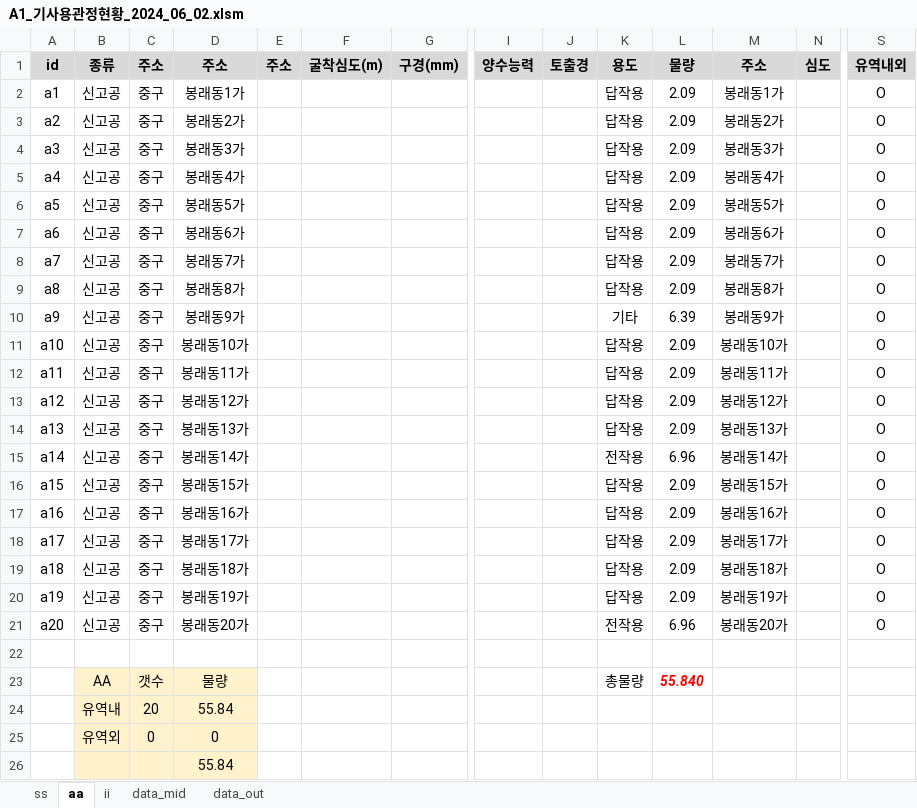
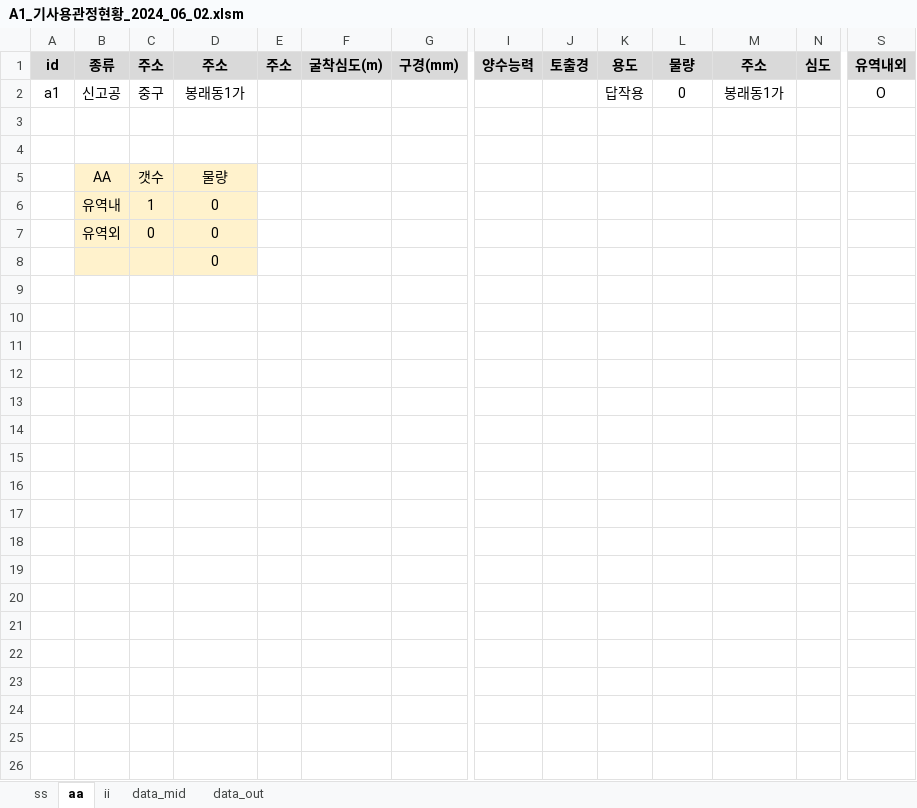
Before and after one commit to ihanseol/02_Excel2, an Excel workbook: 01_Acquifer Pumping Test/03_기사용관정/A1_기사용관정현황_2024_06_02.xlsm, sheet aa, drawn as a sheet; only a part is shown, gaps mark what is left out; values as stored, in another font and other column widths than the file's, no borders; charts and pictures not drawn; removed rows and columns are numbered as before the commit, all else as after; rows hold the shown columns only; the diff names each change by its address in the sheet, - before the commit and + after, or states it on an @@ line.

```diff
--- a/01_Acquifer Pumping Test/03_기사용관정/A1_기사용관정현황_2024_06_02.xlsm (sheet aa)
+++ b/01_Acquifer Pumping Test/03_기사용관정/A1_기사용관정현황_2024_06_02.xlsm (sheet aa)
-L2: 2.09
+L2: 0
-row 3: a2 | 신고공 | 중구 | 봉래동2가 |  |  |  |  |  | 답작용 | 2.09 | 봉래동2가 |  | O
-row 4: a3 | 신고공 | 중구 | 봉래동3가 |  |  |  |  |  | 답작용 | 2.09 | 봉래동3가 |  | O
-row 5: a4 | 신고공 | 중구 | 봉래동4가 |  |  |  |  |  | 답작용 | 2.09 | 봉래동4가 |  | O
-row 6: a5 | 신고공 | 중구 | 봉래동5가 |  |  |  |  |  | 답작용 | 2.09 | 봉래동5가 |  | O
-row 7: a6 | 신고공 | 중구 | 봉래동6가 |  |  |  |  |  | 답작용 | 2.09 | 봉래동6가 |  | O
-row 8: a7 | 신고공 | 중구 | 봉래동7가 |  |  |  |  |  | 답작용 | 2.09 | 봉래동7가 |  | O
-row 9: a8 | 신고공 | 중구 | 봉래동8가 |  |  |  |  |  | 답작용 | 2.09 | 봉래동8가 |  | O
-row 10: a9 | 신고공 | 중구 | 봉래동9가 |  |  |  |  |  | 기타 | 6.39 | 봉래동9가 |  | O
-row 11: a10 | 신고공 | 중구 | 봉래동10가 |  |  |  |  |  | 답작용 | 2.09 | 봉래동10가 |  | O
-row 12: a11 | 신고공 | 중구 | 봉래동11가 |  |  |  |  |  | 답작용 | 2.09 | 봉래동11가 |  | O
-row 13: a12 | 신고공 | 중구 | 봉래동12가 |  |  |  |  |  | 답작용 | 2.09 | 봉래동12가 |  | O
-row 14: a13 | 신고공 | 중구 | 봉래동13가 |  |  |  |  |  | 답작용 | 2.09 | 봉래동13가 |  | O
-row 15: a14 | 신고공 | 중구 | 봉래동14가 |  |  |  |  |  | 전작용 | 6.96 | 봉래동14가 |  | O
-row 16: a15 | 신고공 | 중구 | 봉래동15가 |  |  |  |  |  | 답작용 | 2.09 | 봉래동15가 |  | O
-row 17: a16 | 신고공 | 중구 | 봉래동16가 |  |  |  |  |  | 답작용 | 2.09 | 봉래동16가 |  | O
-row 18: a17 | 신고공 | 중구 | 봉래동17가 |  |  |  |  |  | 답작용 | 2.09 | 봉래동17가 |  | O
-row 19: a18 | 신고공 | 중구 | 봉래동18가 |  |  |  |  |  | 답작용 | 2.09 | 봉래동18가 |  | O
-row 20: a19 | 신고공 | 중구 | 봉래동19가 |  |  |  |  |  | 답작용 | 2.09 | 봉래동19가 |  | O
-row 21: a20 | 신고공 | 중구 | 봉래동20가 |  |  |  |  |  | 전작용 | 6.96 | 봉래동20가 |  | O
+row 4: (empty)
-K5: 총물량
+K5: (empty)
-L5: 55.840
+L5: (empty)
-row 24:  | 유역내 | 20 | 55.84
+row 6:  | 유역내 | 1 | 0
-D8: 55.84
+D8: 0
```
Also changed, not shown: sheet ss, sheet ii, formulas that keep their value, charts or pictures.
